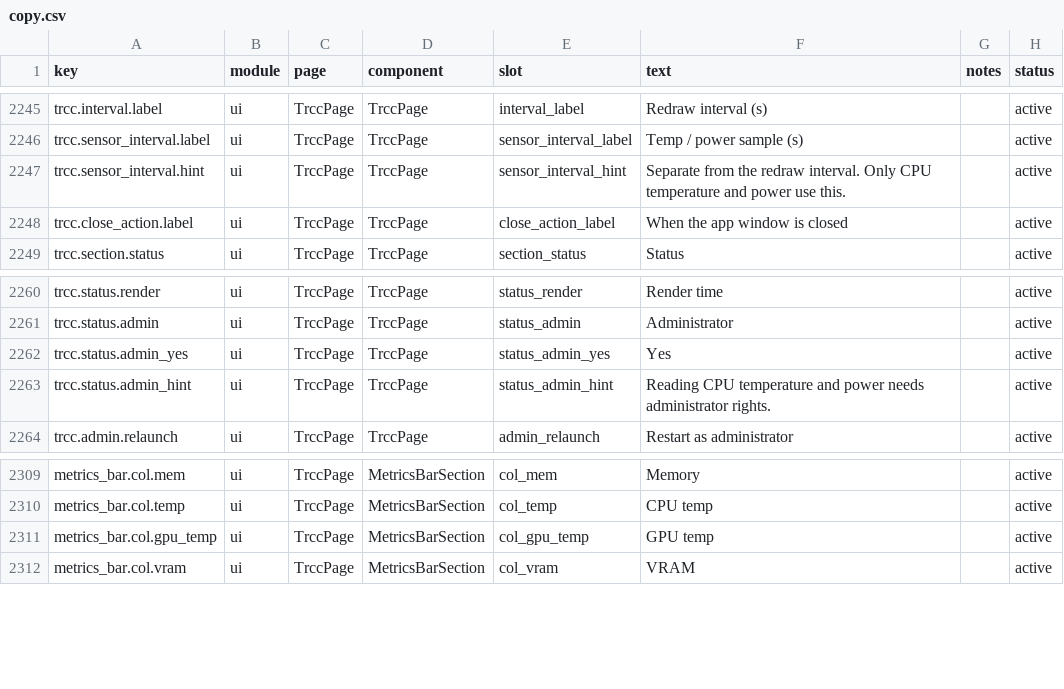
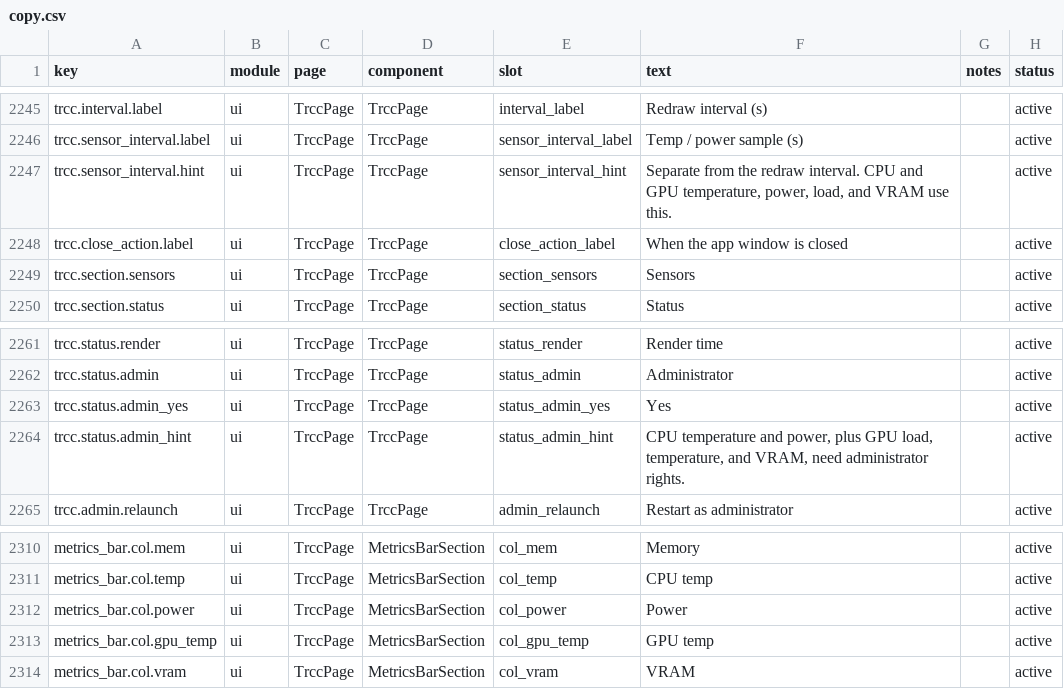
Before and after one commit to DrRuiLi/TokenTracker, a CSV file: dashboard/src/content/copy.csv, drawn as a sheet; only a part is shown, gaps mark what is left out.

```diff
--- a/dashboard/src/content/copy.csv
+++ b/dashboard/src/content/copy.csv
@@ -2246,4 +2246,5 @@ trcc.interval.label,ui,TrccPage,TrccPage,interval_label,Redraw interval (s),,act
 trcc.sensor_interval.label,ui,TrccPage,TrccPage,sensor_interval_label,Temp / power sample (s),,active
-trcc.sensor_interval.hint,ui,TrccPage,TrccPage,sensor_interval_hint,Separate from the redraw interval. Only CPU temperature and power use this.,,active
+trcc.sensor_interval.hint,ui,TrccPage,TrccPage,sensor_interval_hint,"Separate from the redraw interval. CPU and GPU temperature, power, load, and VRAM use this.",,active
 trcc.close_action.label,ui,TrccPage,TrccPage,close_action_label,When the app window is closed,,active
+trcc.section.sensors,ui,TrccPage,TrccPage,section_sensors,Sensors,,active
 trcc.section.status,ui,TrccPage,TrccPage,section_status,Status,,active
@@ -2262,3 +2263,3 @@ trcc.status.admin,ui,TrccPage,TrccPage,status_admin,Administrator,,active
 trcc.status.admin_yes,ui,TrccPage,TrccPage,status_admin_yes,Yes,,active
-trcc.status.admin_hint,ui,TrccPage,TrccPage,status_admin_hint,Reading CPU temperature and power needs administrator rights.,,active
+trcc.status.admin_hint,ui,TrccPage,TrccPage,status_admin_hint,"CPU temperature and power, plus GPU load, temperature, and VRAM, need administrator rights.",,active
 trcc.admin.relaunch,ui,TrccPage,TrccPage,admin_relaunch,Restart as administrator,,active
@@ -2310,2 +2311,3 @@ metrics_bar.col.mem,ui,TrccPage,MetricsBarSection,col_mem,Memory,,active
 metrics_bar.col.temp,ui,TrccPage,MetricsBarSection,col_temp,CPU temp,,active
+metrics_bar.col.power,ui,TrccPage,MetricsBarSection,col_power,Power,,active
 metrics_bar.col.gpu_temp,ui,TrccPage,MetricsBarSection,col_gpu_temp,GPU temp,,active
```
Also changed, not shown: 20 other files.
